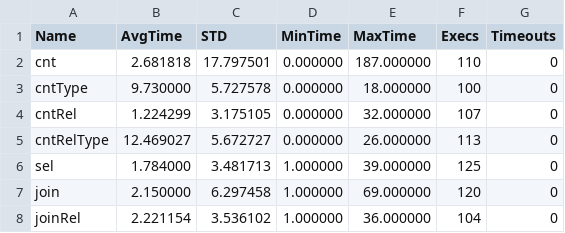
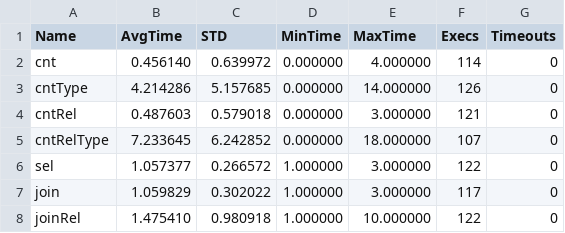
Before and after one commit to Rothamsted/graphdb-benchmarks, a TSV file: results/biopax-neo-results.tsv, drawn as a sheet; only a part is shown; the diff covers the shown part only.

Commit message:
New results about biopax/neo.

```diff
--- a/results/biopax-neo-results.tsv
+++ b/results/biopax-neo-results.tsv
@@ -1,8 +1,8 @@
 Name	AvgTime	STD	MinTime	MaxTime	Execs	Timeouts
-cnt	2.681818	17.797501	0.000000	187.000000	110	0
-cntType	9.730000	5.727578	0.000000	18.000000	100	0
-cntRel	1.224299	3.175105	0.000000	32.000000	107	0
-cntRelType	12.469027	5.672727	0.000000	26.000000	113	0
-sel	1.784000	3.481713	1.000000	39.000000	125	0
-join	2.150000	6.297458	1.000000	69.000000	120	0
-joinRel	2.221154	3.536102	1.000000	36.000000	104	0
+cnt	0.456140	0.639972	0.000000	4.000000	114	0
+cntType	4.214286	5.157685	0.000000	14.000000	126	0
+cntRel	0.487603	0.579018	0.000000	3.000000	121	0
+cntRelType	7.233645	6.242852	0.000000	18.000000	107	0
+sel	1.057377	0.266572	1.000000	3.000000	122	0
+join	1.059829	0.302022	1.000000	3.000000	117	0
+joinRel	1.475410	0.980918	1.000000	10.000000	122	0
```
Also changed, not shown: 80 edited cells elsewhere in this file.
